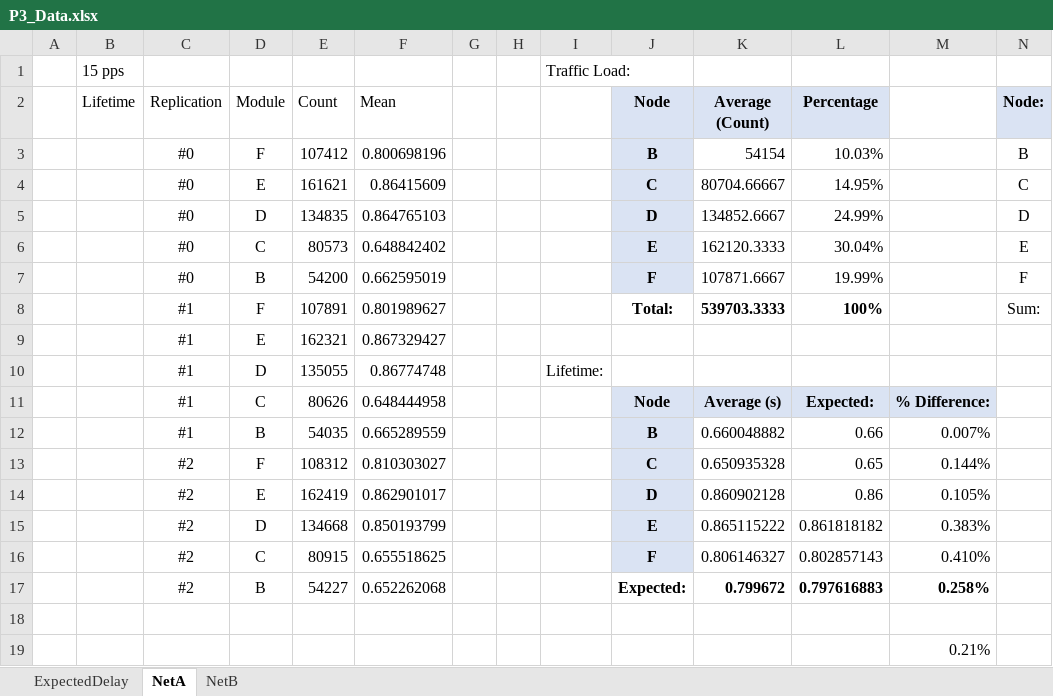
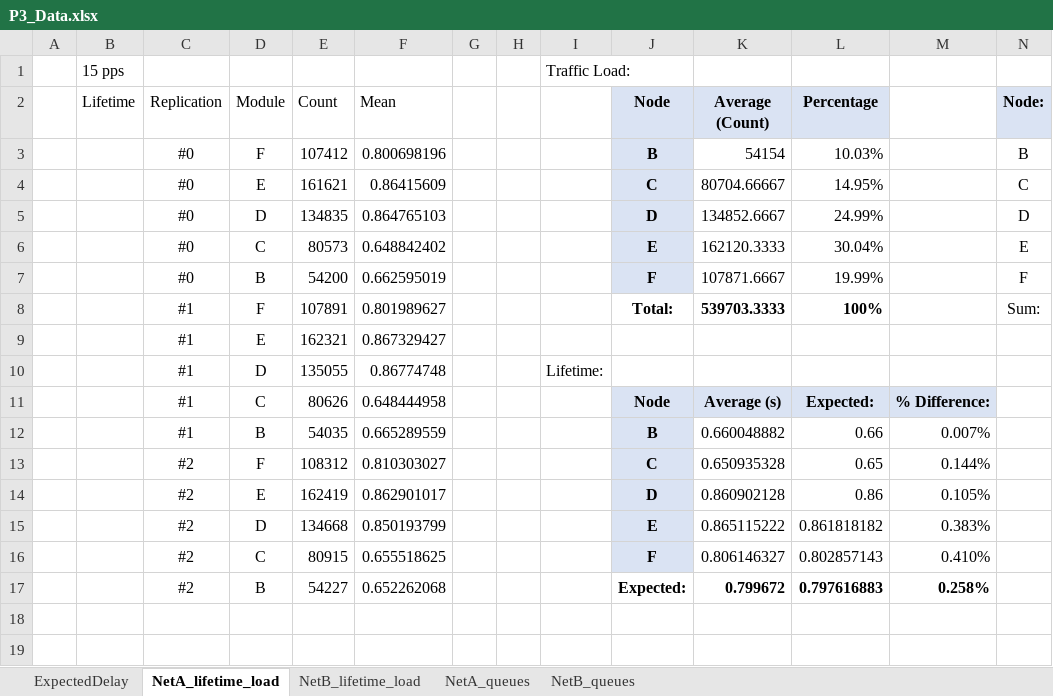
Before and after one commit to MHayden18/Communications, an Excel workbook: Assignments/Project3/P3_Data.xlsx, sheet NetA_lifetime_load, drawn as a sheet; only a part is shown; values as stored, in another font and other column widths than the file's, no borders; charts and pictures not drawn; rows hold the shown columns only; the diff names each change by its address in the sheet, - before the commit and + after, or states it on an @@ line.

```diff
--- a/Assignments/Project3/P3_Data.xlsx (sheet NetA_lifetime_load)
+++ b/Assignments/Project3/P3_Data.xlsx (sheet NetA_lifetime_load)
-sheet tab: NetA
+sheet tab: NetA_lifetime_load
-sheet tab: NetB
+sheet tab: NetB_lifetime_load
+sheet tab: NetA_queues
+sheet tab: NetB_queues
-row 18: (empty)
-row 19:  |  |  |  |  |  |  |  |  |  |  |  | 0.21%
```
Also changed, not shown: sheet ExpectedDelay, charts or pictures, 8 other files.
